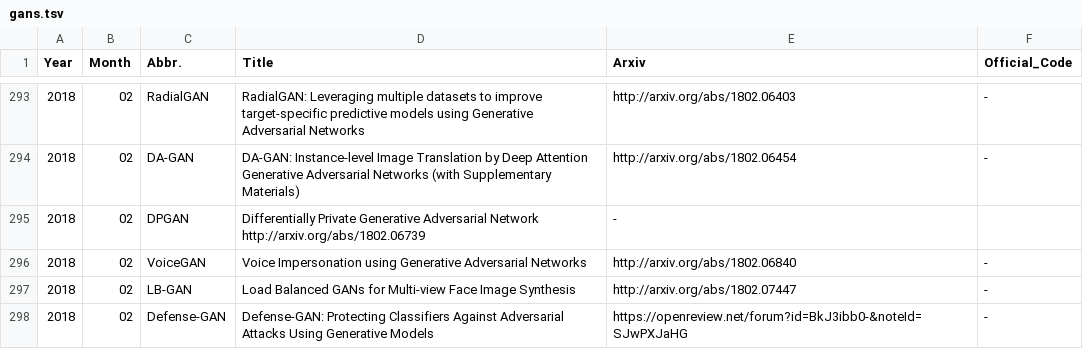
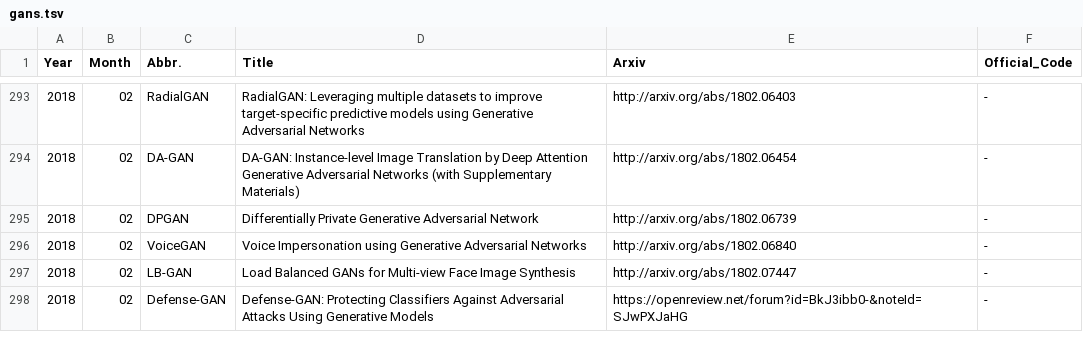
Before and after one commit to hindupuravinash/the-gan-zoo, a TSV file: gans.tsv, drawn as a sheet; only a part is shown, gaps mark what is left out.

Commit message:
Fix missing tab & preview

```diff
--- a/gans.tsv
+++ b/gans.tsv
@@ -294,3 +294,3 @@ Year	Month	Abbr.	Title	Arxiv	Official_Code
 2018	02	DA-GAN 	DA-GAN: Instance-level Image Translation by Deep Attention Generative Adversarial Networks (with Supplementary Materials)	http://arxiv.org/abs/1802.06454	-
-2018	02	DPGAN 	Differentially Private Generative Adversarial Network http://arxiv.org/abs/1802.06739	-
+2018	02	DPGAN 	Differentially Private Generative Adversarial Network 	http://arxiv.org/abs/1802.06739	-
 2018	02	VoiceGAN	Voice Impersonation using Generative Adversarial Networks 	http://arxiv.org/abs/1802.06840	-
```
